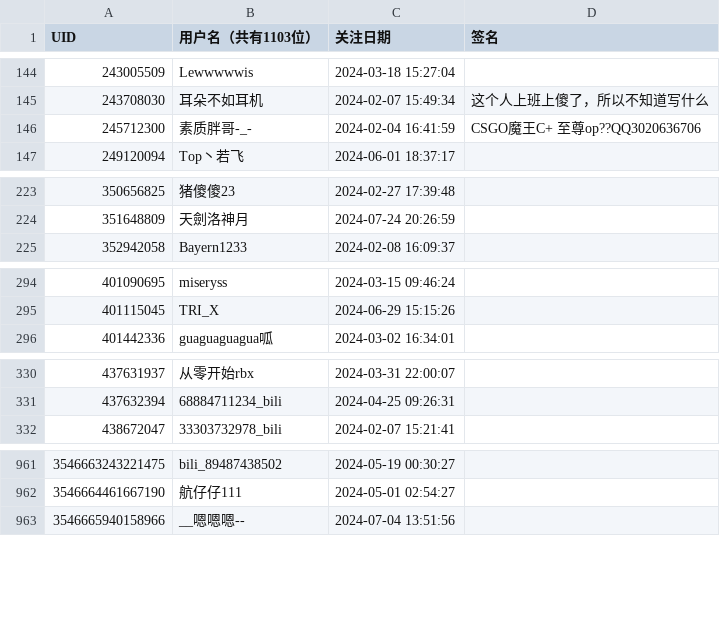
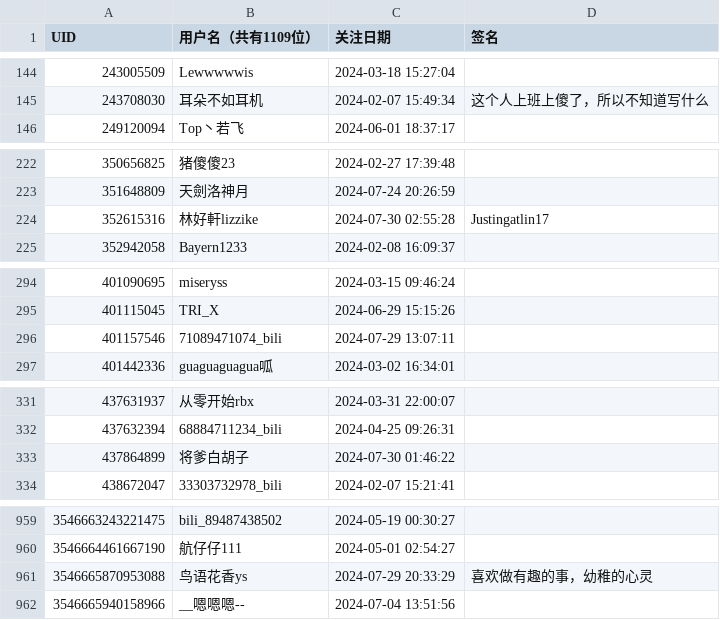
Before and after one commit to RiverChu0/bili_fans, a CSV file: fans.csv, drawn as a sheet; only a part is shown, gaps mark what is left out; the diff covers the shown part only.

```diff
--- a/fans.csv
+++ b/fans.csv
@@ -1 +1 @@
-UID,用户名（共有1103位）,关注日期,签名
+UID,用户名（共有1109位）,关注日期,签名
@@ -145,3 +145,2 @@ UID,用户名（共有1103位）,关注日期,签名
 243708030,耳朵不如耳机,2024-02-07 15:49:34,这个人上班上傻了，所以不知道写什么
-245712300,素质胖哥-_-,2024-02-04 16:41:59,CSGO魔王C+ 至尊op??QQ3020636706
 249120094,Top丶若飞,2024-06-01 18:37:17,
@@ -224,2 +223,3 @@ UID,用户名（共有1103位）,关注日期,签名
 351648809,天劍洛神月,2024-07-24 20:26:59,
+352615316,林好軒lizzike,2024-07-30 02:55:28, Justingatlin17
 352942058,Bayern1233,2024-02-08 16:09:37,
@@ -295,2 +295,3 @@ UID,用户名（共有1103位）,关注日期,签名
 401115045,TRI_X,2024-06-29 15:15:26,
+401157546,71089471074_bili,2024-07-29 13:07:11,
 401442336,guaguaguagua呱,2024-03-02 16:34:01,
@@ -331,2 +332,3 @@ UID,用户名（共有1103位）,关注日期,签名
 437632394,68884711234_bili,2024-04-25 09:26:31,
+437864899,将爹白胡子,2024-07-30 01:46:22,
 438672047,33303732978_bili,2024-02-07 15:21:41,
@@ -962,2 +960,3 @@ UID,用户名（共有1103位）,关注日期,签名
 3546664461667190,航仔仔111,2024-05-01 02:54:27,
+3546665870953088,鸟语花香ys,2024-07-29 20:33:29,喜欢做有趣的事，幼稚的心灵
 3546665940158966,__嗯嗯嗯--,2024-07-04 13:51:56,
```
Also changed, not shown: 3 added rows, 6 removed rows and 1 edited cell elsewhere in this file.
